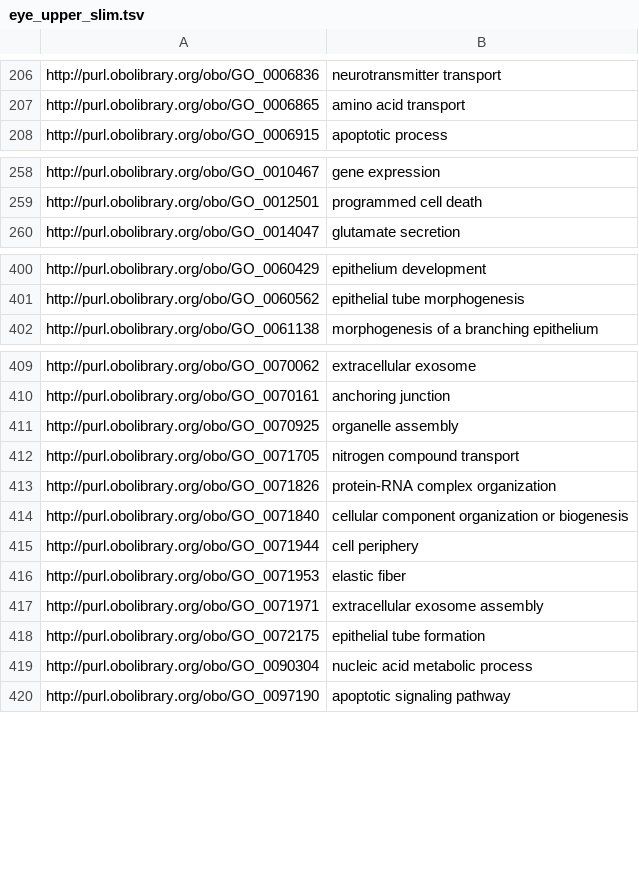
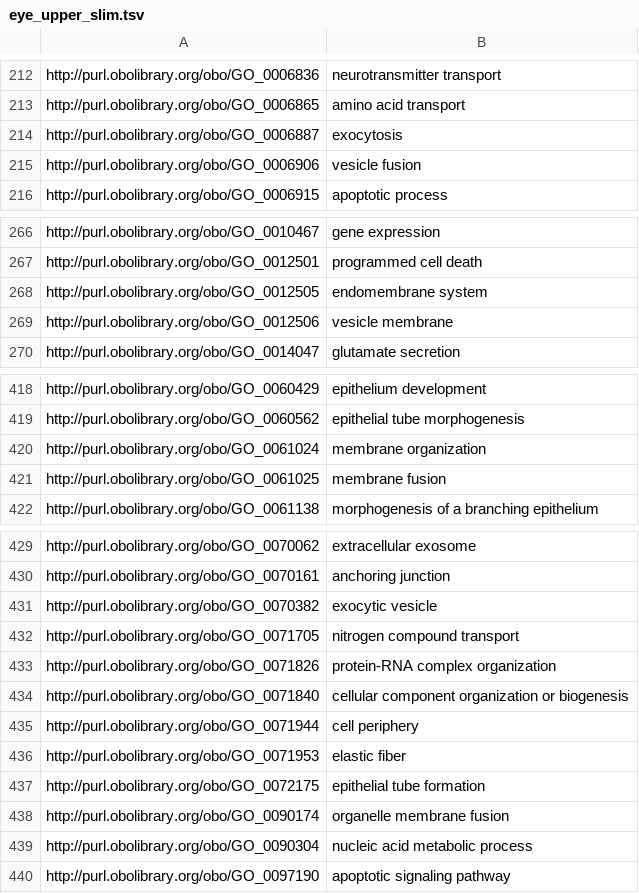
Before and after one commit to obophenotype/cell-ontology, a TSV file: src/ontology/subsets/eye_upper_slim.tsv, drawn as a sheet; only a part is shown, gaps mark what is left out; removed rows and columns are numbered as before the commit, all else as after; the diff covers the shown part only; the diff names each change by its address in the sheet, - before the commit and + after, or states it on an @@ line.

```diff
--- a/src/ontology/subsets/eye_upper_slim.tsv
+++ b/src/ontology/subsets/eye_upper_slim.tsv
+row 214: http://purl.obolibrary.org/obo/GO_0006887 | exocytosis
+row 215: http://purl.obolibrary.org/obo/GO_0006906 | vesicle fusion
+row 268: http://purl.obolibrary.org/obo/GO_0012505 | endomembrane system
+row 269: http://purl.obolibrary.org/obo/GO_0012506 | vesicle membrane
+row 420: http://purl.obolibrary.org/obo/GO_0061024 | membrane organization
+row 421: http://purl.obolibrary.org/obo/GO_0061025 | membrane fusion
-row 411: http://purl.obolibrary.org/obo/GO_0070925 | organelle assembly
+row 431: http://purl.obolibrary.org/obo/GO_0070382 | exocytic vesicle
-row 417: http://purl.obolibrary.org/obo/GO_0071971 | extracellular exosome assembly
+row 438: http://purl.obolibrary.org/obo/GO_0090174 | organelle membrane fusion
```
Also changed, not shown: 24 added rows, 7 removed rows and 6 edited cells elsewhere in this file, src/ontology/reports/cl-edit.owl-obo-report.tsv, subsets/eye_upper_slim.tsv, 35 other files.
